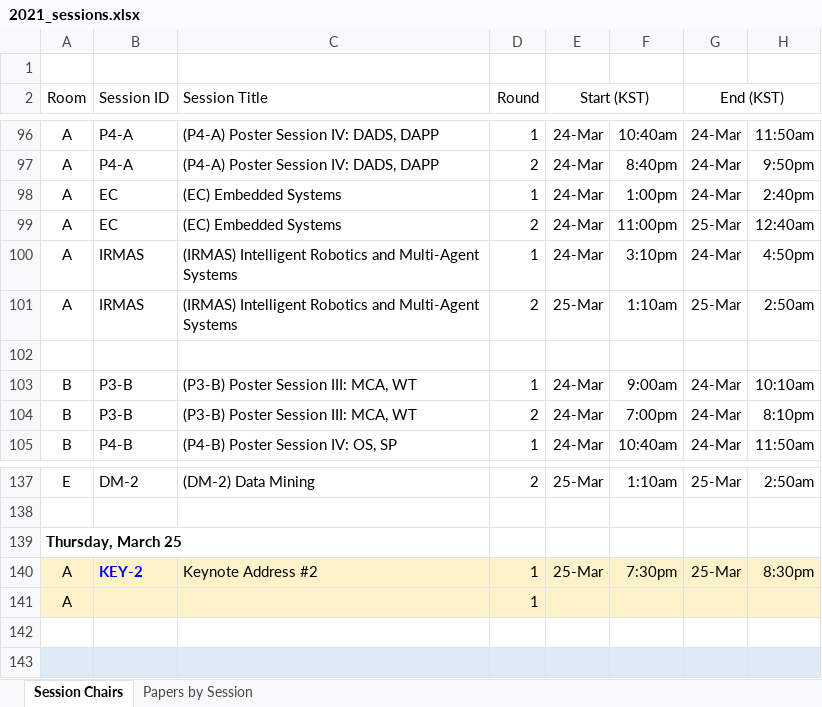
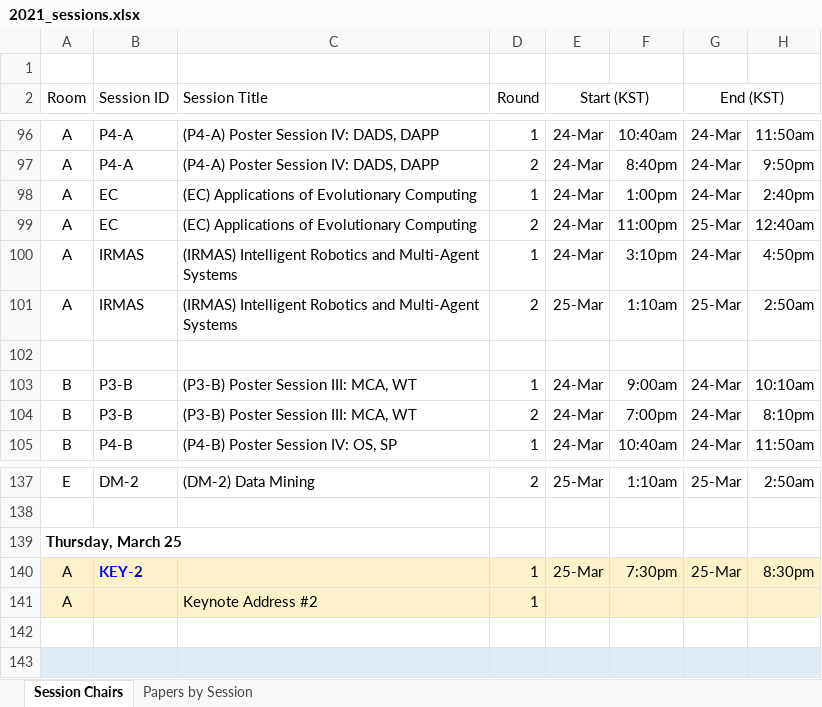
Before and after one commit to cloudhubs/acmsac, an Excel workbook: app-server/src/main/resources/2021_sessions.xlsx, sheet Session Chairs, drawn as a sheet; only a part is shown, gaps mark what is left out; values as stored, in another font and other column widths than the file's, no borders; the diff names each change by its address in the sheet, - before the commit and + after, or states it on an @@ line.

Commit message:
update import data with correct session names

```diff
--- a/app-server/src/main/resources/2021_sessions.xlsx (sheet Session Chairs)
+++ b/app-server/src/main/resources/2021_sessions.xlsx (sheet Session Chairs)
-C98:C99 (Session Title): (EC) Embedded Systems
+C98:C99 (Session Title): (EC) Applications of Evolutionary Computing
-C140 (Session Title): Keynote Address #2
+C140 (Session Title): (empty)
-C141 (Session Title): (empty)
+C141 (Session Title): Keynote Address #2
```
Also changed, not shown: sheet Papers by Session, formulas that keep their value.
